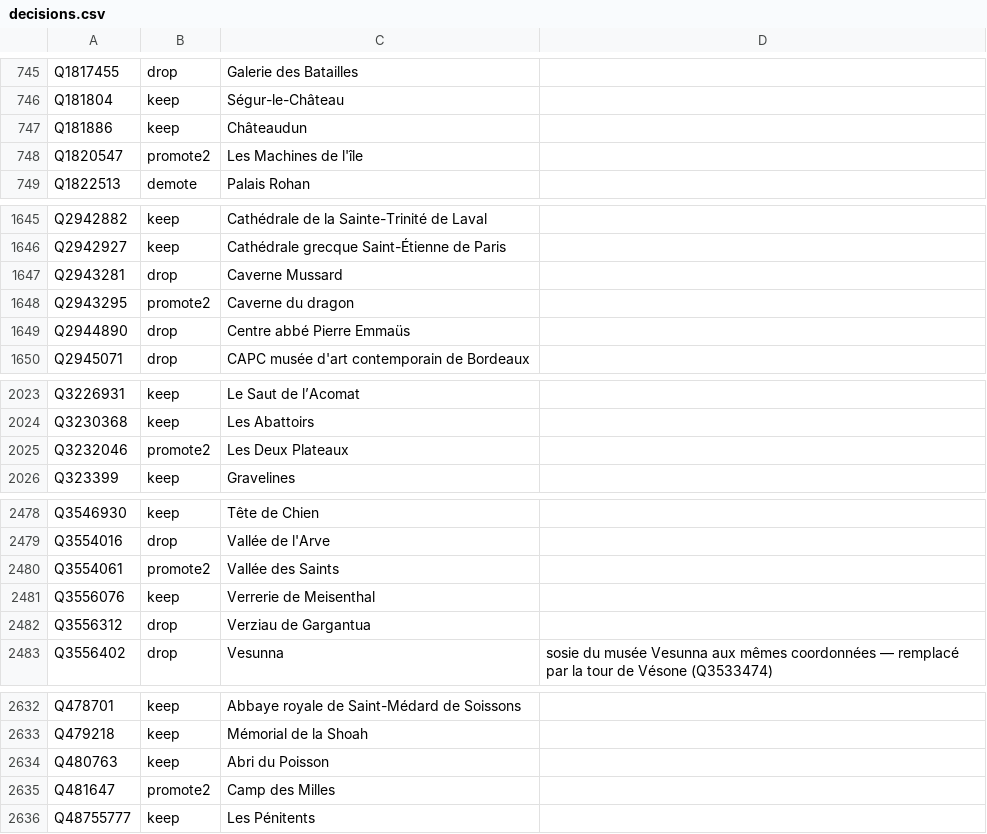
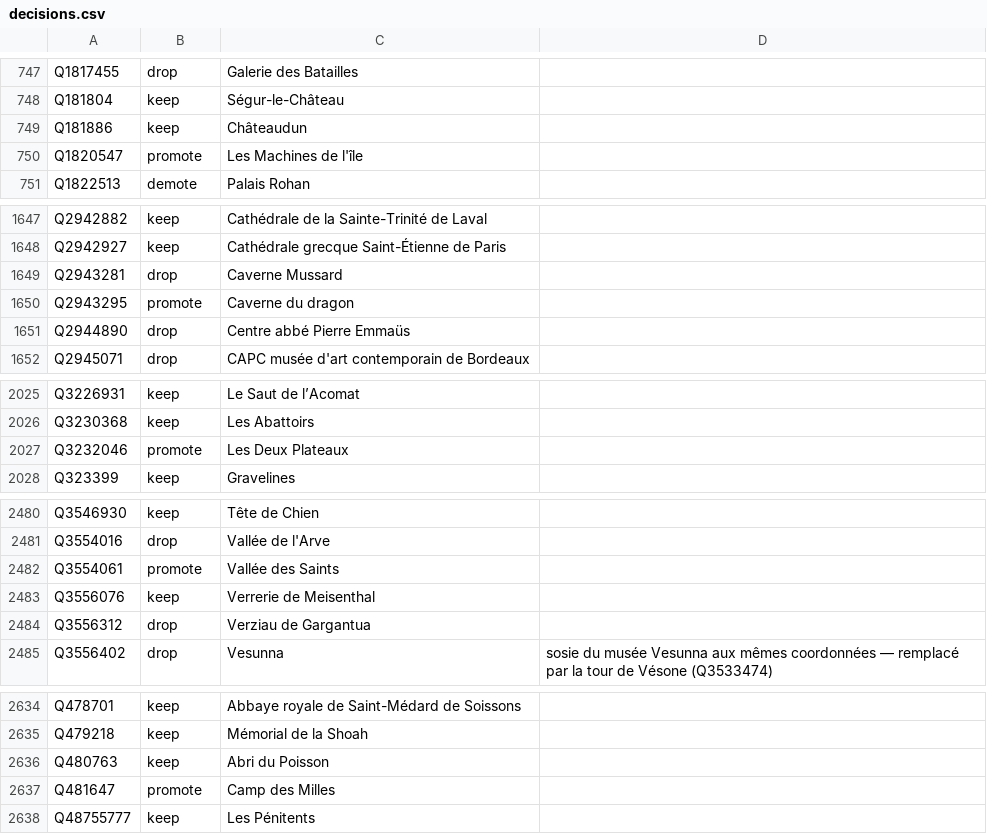
Before and after one commit to alexnr10/roam, a CSV file: pipeline/data/manual/decisions.csv, drawn as a sheet; only a part is shown, gaps mark what is left out; the diff covers the shown part only.

```diff
--- a/pipeline/data/manual/decisions.csv
+++ b/pipeline/data/manual/decisions.csv
@@ -747,3 +749,3 @@ Q181804,keep,Ségur-le-Château,
 Q181886,keep,Châteaudun,
-Q1820547,promote2,Les Machines de l'île,
+Q1820547,promote,Les Machines de l'île,
 Q1822513,demote,Palais Rohan,
@@ -1647,3 +1649,3 @@ Q2942927,keep,Cathédrale grecque Saint-Étienne de Paris,
 Q2943281,drop,Caverne Mussard,
-Q2943295,promote2,Caverne du dragon,
+Q2943295,promote,Caverne du dragon,
 Q2944890,drop,Centre abbé Pierre Emmaüs,
@@ -2024,3 +2026,3 @@ Q3226931,keep,Le Saut de l’Acomat,
 Q3230368,keep,Les Abattoirs,
-Q3232046,promote2,Les Deux Plateaux,
+Q3232046,promote,Les Deux Plateaux,
 Q323399,keep,Gravelines,
@@ -2479,3 +2481,3 @@ Q3546930,keep,Tête de Chien,
 Q3554016,drop,Vallée de l'Arve,
-Q3554061,promote2,Vallée des Saints,
+Q3554061,promote,Vallée des Saints,
 Q3556076,keep,Verrerie de Meisenthal,
@@ -2634,3 +2636,3 @@ Q479218,keep,Mémorial de la Shoah,
 Q480763,keep,Abri du Poisson,
-Q481647,promote2,Camp des Milles,
+Q481647,promote,Camp des Milles,
 Q48755777,keep,Les Pénitents,
```
Also changed, not shown: 3 added rows and 3 edited cells elsewhere in this file, pipeline/data/manual/tiers.csv, 3 other files.
